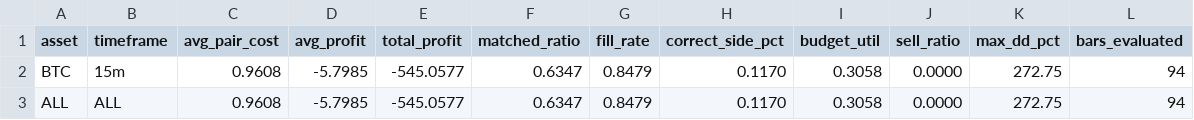
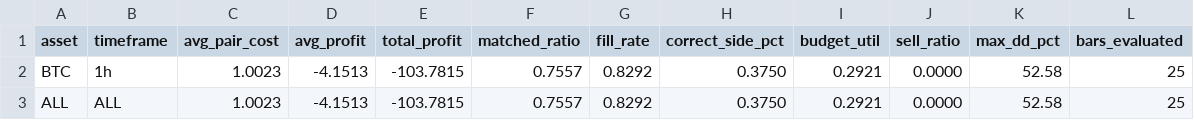
Before and after one commit to mantotan/quant-modelling, a TSV file: autoresearch/dutch/backtest_results.tsv, drawn as a sheet.

```diff
--- a/autoresearch/dutch/backtest_results.tsv
+++ b/autoresearch/dutch/backtest_results.tsv
@@ -1,3 +1,3 @@
 asset	timeframe	avg_pair_cost	avg_profit	total_profit	matched_ratio	fill_rate	correct_side_pct	budget_util	sell_ratio	max_dd_pct	bars_evaluated
-BTC	15m	0.9608	-5.7985	-545.0577	0.6347	0.8479	0.1170	0.3058	0.0000	272.75	94
-ALL	ALL	0.9608	-5.7985	-545.0577	0.6347	0.8479	0.1170	0.3058	0.0000	272.75	94
+BTC	1h	1.0023	-4.1513	-103.7815	0.7557	0.8292	0.3750	0.2921	0.0000	52.58	25
+ALL	ALL	1.0023	-4.1513	-103.7815	0.7557	0.8292	0.3750	0.2921	0.0000	52.58	25
```
Also changed, not shown: autoresearch/dutch/results.tsv, 5 other files.
